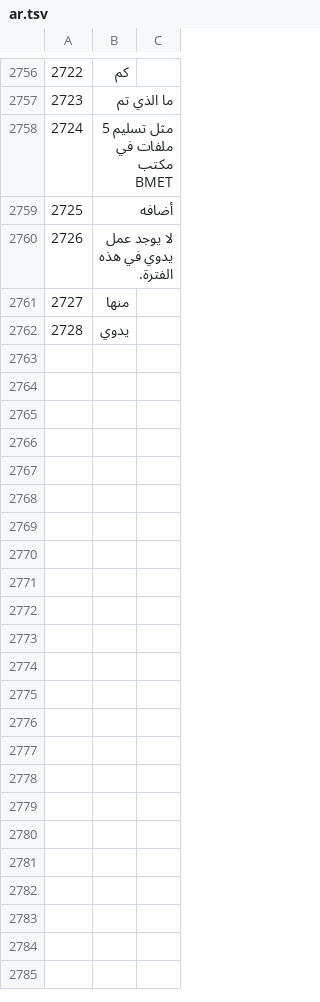
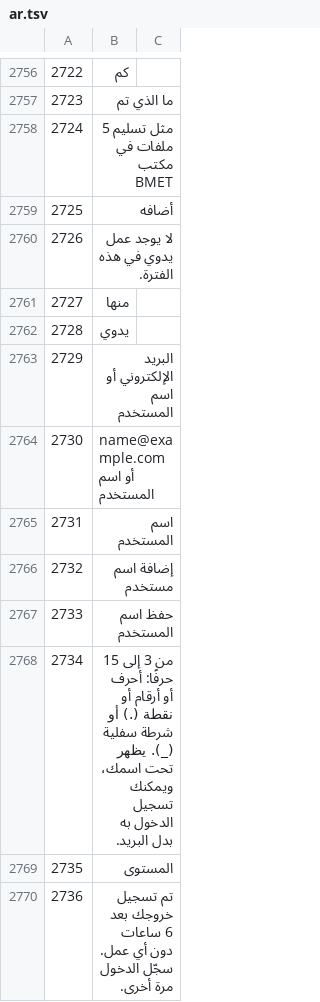
Before and after one commit to sjn6t9/migV33, a TSV file: i18n/ar.tsv, drawn as a sheet; only a part is shown, gaps mark what is left out; the diff names each change by its address in the sheet, - before the commit and + after, or states it on an @@ line.

```diff
--- a/i18n/ar.tsv
+++ b/i18n/ar.tsv
+row 2763: 2729 | البريد الإلكتروني أو اسم المستخدم
+row 2764: 2730 | name@example.com أو اسم المستخدم
+row 2765: 2731 | اسم المستخدم
+row 2766: 2732 | إضافة اسم مستخدم
+row 2767: 2733 | حفظ اسم المستخدم
+row 2768: 2734 | من 3 إلى 15 حرفًا: أحرف أو أرقام أو نقطة (.) أو شرطة سفلية (_). يظهر تحت اسمك، ويمكنك تسجيل الدخول به بدل البريد.
+row 2769: 2735 | المستوى
+row 2770: 2736 | تم تسجيل خروجك بعد 6 ساعات دون أي عمل. سجّل الدخول مرة أخرى.
```
Also changed, not shown: i18n/bn.tsv, i18n/hi.tsv, 21 other files.
